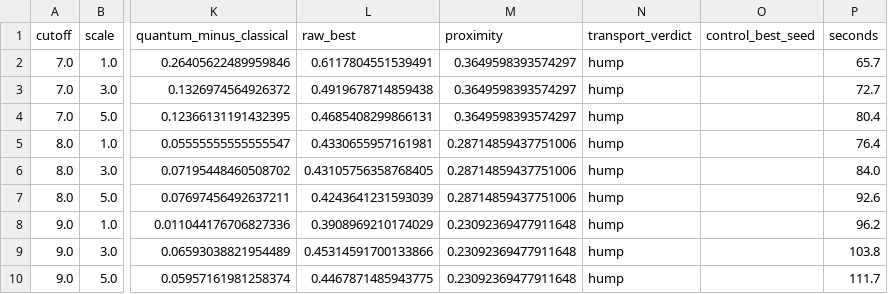
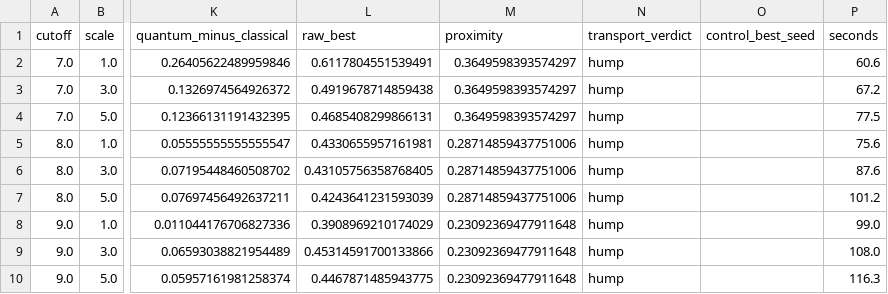
Before and after one commit to QubitMan-hub/CTQW-Noise_Assisted-Allosteric_Finding, a CSV file: results/runs/sensitivity/1T49/1T49_sensitivity.csv, drawn as a sheet; only a part is shown, gaps mark what is left out; the diff names each change by its address in the sheet, - before the commit and + after, or states it on an @@ line.

```diff
--- a/results/runs/sensitivity/1T49/1T49_sensitivity.csv
+++ b/results/runs/sensitivity/1T49/1T49_sensitivity.csv
-P2 (seconds): 65.7
+P2 (seconds): 60.6
-P3 (seconds): 72.7
+P3 (seconds): 67.2
-P4 (seconds): 80.4
+P4 (seconds): 77.5
-P5 (seconds): 76.4
+P5 (seconds): 75.6
-P6 (seconds): 84.0
+P6 (seconds): 87.6
-P7 (seconds): 92.6
+P7 (seconds): 101.2
-P8 (seconds): 96.2
+P8 (seconds): 99.0
-P9 (seconds): 103.8
+P9 (seconds): 108.0
-P10 (seconds): 111.7
+P10 (seconds): 116.3
```
Also changed, not shown: results/proteins.csv, results/runs/1IWH/1IWH_ranking.csv, 36 other files.
